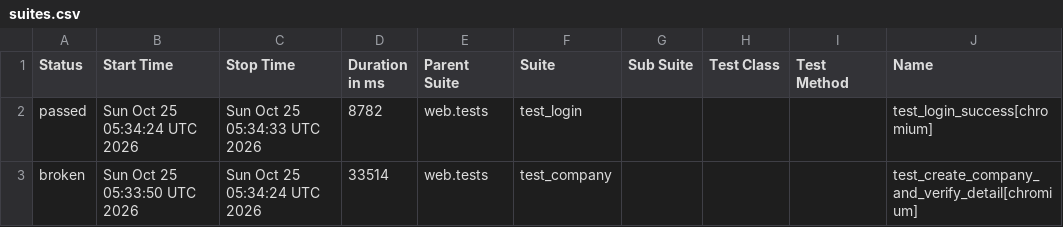
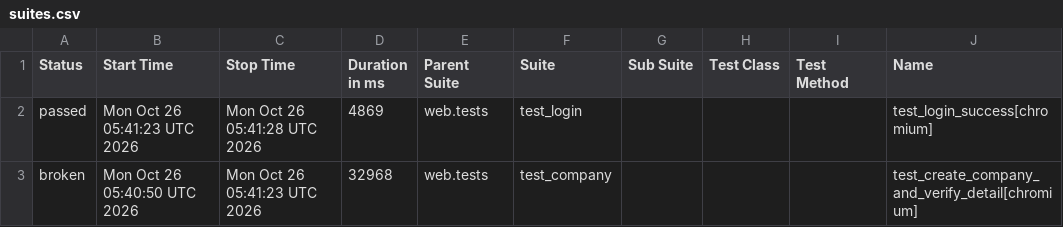
Before and after one commit to rizkyiff/Playwright-Python-With-AI, a CSV file: data/suites.csv, drawn as a sheet; only a part is shown; the diff names each change by its address in the sheet, - before the commit and + after, or states it on an @@ line.

```diff
--- a/data/suites.csv
+++ b/data/suites.csv
-B2 (Start Time): Sun Oct 25 05:34:24 UTC 2026
+B2 (Start Time): Mon Oct 26 05:41:23 UTC 2026
-C2 (Stop Time): Sun Oct 25 05:34:33 UTC 2026
+C2 (Stop Time): Mon Oct 26 05:41:28 UTC 2026
-D2 (Duration in ms): 8782
+D2 (Duration in ms): 4869
-B3 (Start Time): Sun Oct 25 05:33:50 UTC 2026
+B3 (Start Time): Mon Oct 26 05:40:50 UTC 2026
-C3 (Stop Time): Sun Oct 25 05:34:24 UTC 2026
+C3 (Stop Time): Mon Oct 26 05:41:23 UTC 2026
-D3 (Duration in ms): 33514
+D3 (Duration in ms): 32968
```
Also changed, not shown: 26 other files.
